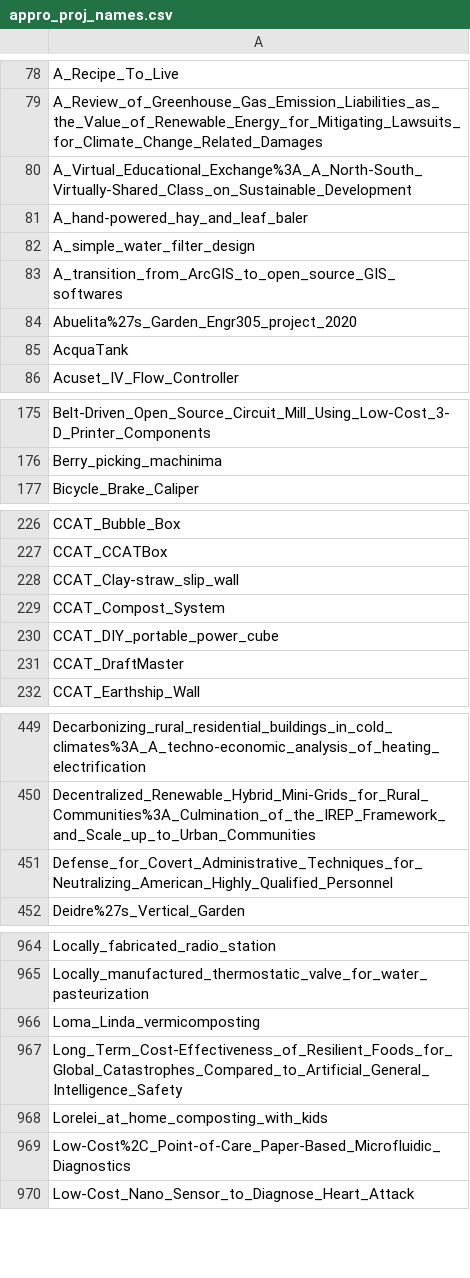
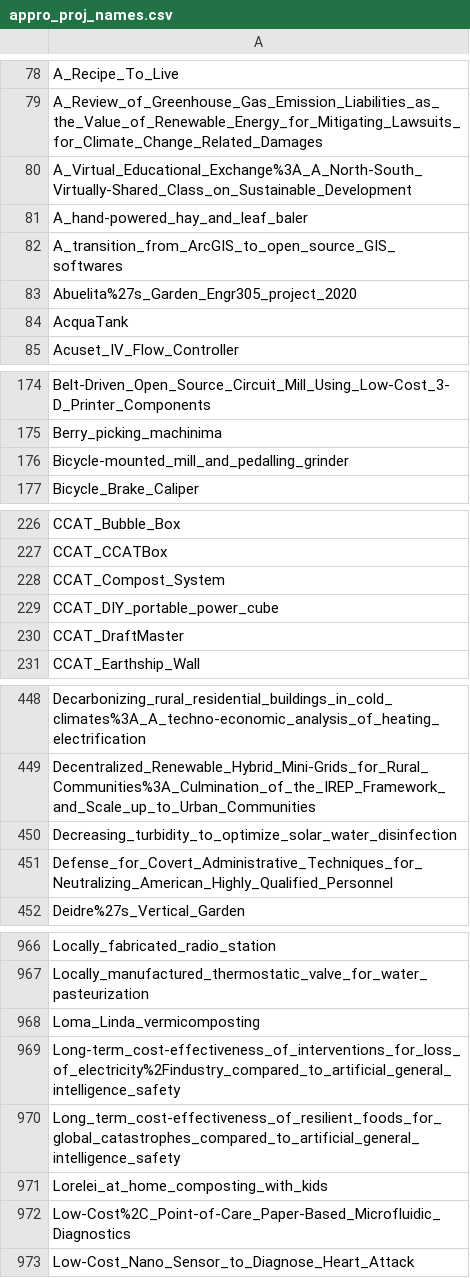
Before and after one commit to OPEN-NEXT/LOSH-Appropedia-Scraper, a CSV file: appro_proj_names.csv, drawn as a sheet; only a part is shown, gaps mark what is left out; the diff covers the shown part only.

```diff
--- a/appro_proj_names.csv
+++ b/appro_proj_names.csv
@@ -81,3 +81,2 @@ A_Virtual_Educational_Exchange%3A_A_North-South_Virtually-Shared_Class_on_Sustai
 A_hand-powered_hay_and_leaf_baler
-A_simple_water_filter_design
 A_transition_from_ArcGIS_to_open_source_GIS_softwares
@@ -176,2 +175,3 @@ Belt-Driven_Open_Source_Circuit_Mill_Using_Low-Cost_3-D_Printer_Components
 Berry_picking_machinima
+Bicycle-mounted_mill_and_pedalling_grinder
 Bicycle_Brake_Caliper
@@ -227,3 +227,2 @@ CCAT_Bubble_Box
 CCAT_CCATBox
-CCAT_Clay-straw_slip_wall
 CCAT_Compost_System
@@ -450,2 +449,3 @@ Decarbonizing_rural_residential_buildings_in_cold_climates%3A_A_techno-economic_
 Decentralized_Renewable_Hybrid_Mini-Grids_for_Rural_Communities%3A_Culmination_of_the_IREP_Framework_and_Scale_up_to_Urban_Communities
+Decreasing_turbidity_to_optimize_solar_water_disinfection
 Defense_for_Covert_Administrative_Techniques_for_Neutralizing_American_Highly_Qualified_Personnel
@@ -966,3 +968,4 @@ Locally_manufactured_thermostatic_valve_for_water_pasteurization
 Loma_Linda_vermicomposting
-Long_Term_Cost-Effectiveness_of_Resilient_Foods_for_Global_Catastrophes_Compared_to_Artificial_General_Intelligence_Safety
+Long-term_cost-effectiveness_of_interventions_for_loss_of_electricity%2Findustry_compared_to_artificial_general_intelligence_safety
+Long_term_cost-effectiveness_of_resilient_foods_for_global_catastrophes_compared_to_artificial_general_intelligence_safety
 Lorelei_at_home_composting_with_kids
```
Also changed, not shown: 4 added rows elsewhere in this file, appro_yaml_urls.csv, 1 other file.
